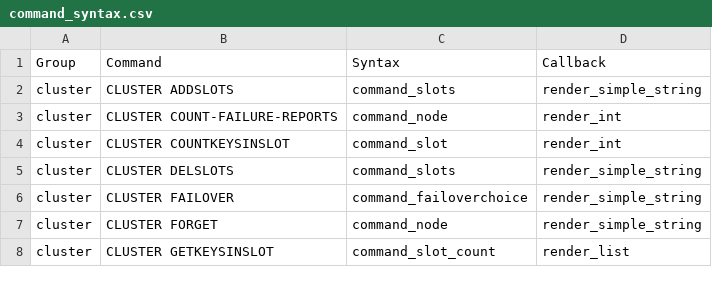
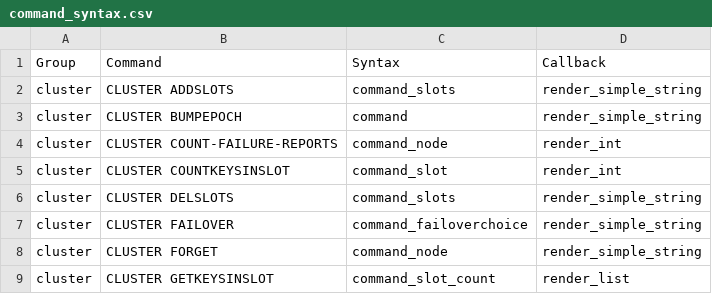
Before and after one commit to laixintao/iredis, a CSV file: iredis/data/command_syntax.csv, drawn as a sheet; only a part is shown.

Commit message:
new command: cluster bumpepoch.

```diff
--- a/iredis/data/command_syntax.csv
+++ b/iredis/data/command_syntax.csv
@@ -2,2 +2,3 @@ Group,Command,Syntax,Callback
 cluster,CLUSTER ADDSLOTS,command_slots,render_simple_string
+cluster,CLUSTER BUMPEPOCH,command,render_simple_string
 cluster,CLUSTER COUNT-FAILURE-REPORTS,command_node,render_int
```
Also changed, not shown: 2 other files.
